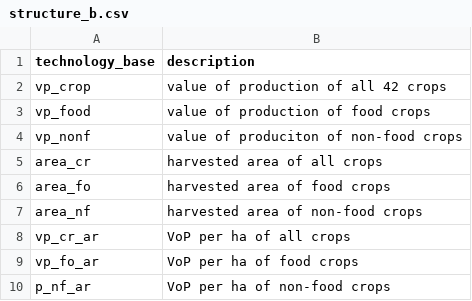
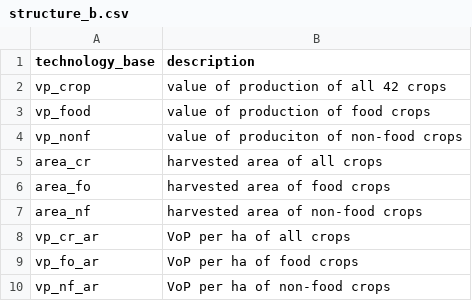
Before and after one commit to wri/MAPSPAM, a CSV file: metadata_tables/structure_b.csv, drawn as a sheet.

Commit message:
Update structure_b.csv

```diff
--- a/metadata_tables/structure_b.csv
+++ b/metadata_tables/structure_b.csv
@@ -9,2 +9,2 @@ vp_cr_ar,VoP per ha of all crops
 vp_fo_ar,VoP per ha of food crops
-p_nf_ar,VoP per ha of non-food crops
+vp_nf_ar,VoP per ha of non-food crops
```
